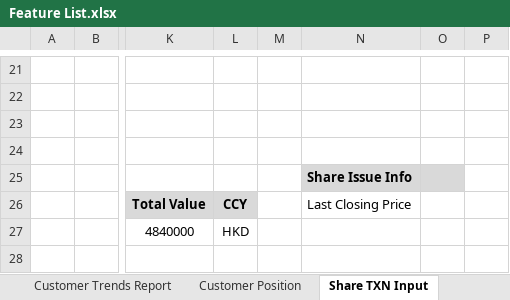
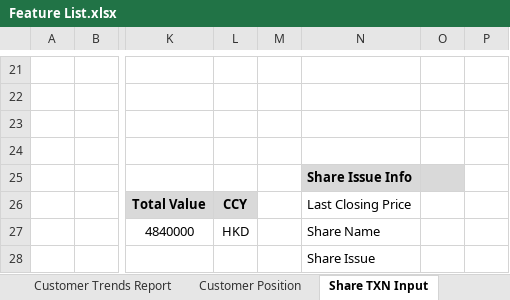
Before and after one commit to tonyhuangDemoTeam/demo, an Excel workbook: demo-design-doc/Feature List.xlsx, sheet Share TXN Input, drawn as a sheet; only a part is shown, gaps mark what is left out; values as stored, in another font and other column widths than the file's, no borders; charts and pictures not drawn; rows hold the shown columns only; the diff names each change by its address in the sheet, - before the commit and + after, or states it on an @@ line.

```diff
--- a/demo-design-doc/Feature List.xlsx (sheet Share TXN Input)
+++ b/demo-design-doc/Feature List.xlsx (sheet Share TXN Input)
-N27: (empty)
+N27: Share Name
+row 28:  |  |  |  |  | Share Issue
```
Also changed, not shown: sheet Customer Position, sheet Connectivity, sheet Main, sheet Organization Structure, other sheet tabs, charts or pictures.
